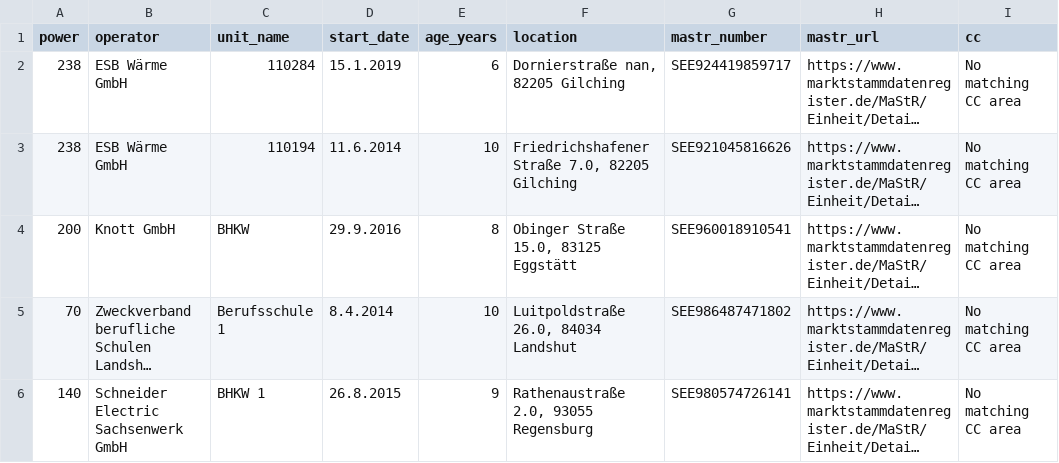
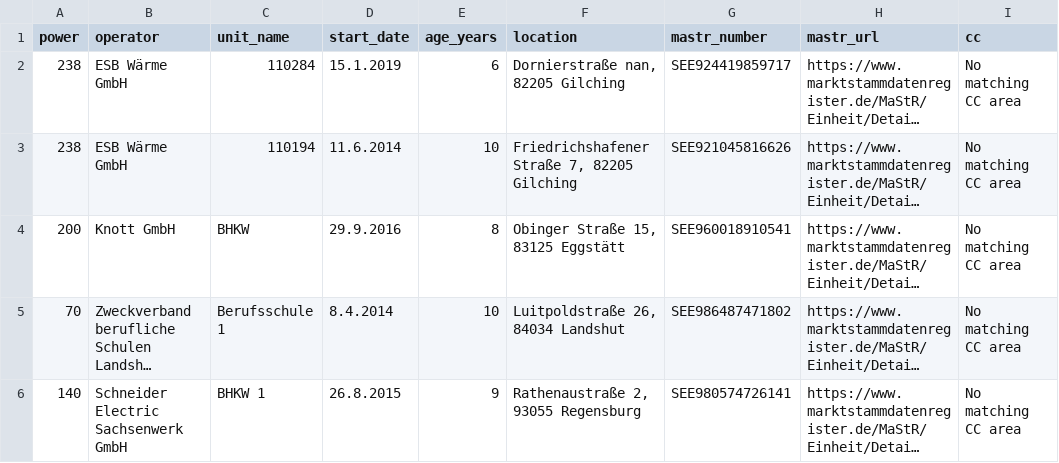
Before and after one commit to roadbike-hias/suedwaerme, a CSV file: mastr/unmatched_units.csv, drawn as a sheet; only a part is shown; long unchanged cells end in …; the diff names each change by its address in the sheet, - before the commit and + after, or states it on an @@ line.

```diff
--- a/mastr/unmatched_units.csv
+++ b/mastr/unmatched_units.csv
-F3 (location): Friedrichshafener Straße 7.0, 82205 Gilching
+F3 (location): Friedrichshafener Straße 7, 82205 Gilching
-F4 (location): Obinger Straße 15.0, 83125 Eggstätt
+F4 (location): Obinger Straße 15, 83125 Eggstätt
-F5 (location): Luitpoldstraße 26.0, 84034 Landshut
+F5 (location): Luitpoldstraße 26, 84034 Landshut
-F6 (location): Rathenaustraße 2.0, 93055 Regensburg
+F6 (location): Rathenaustraße 2, 93055 Regensburg
```
Also changed, not shown: mastr/matched_units.csv, 3 other files.
